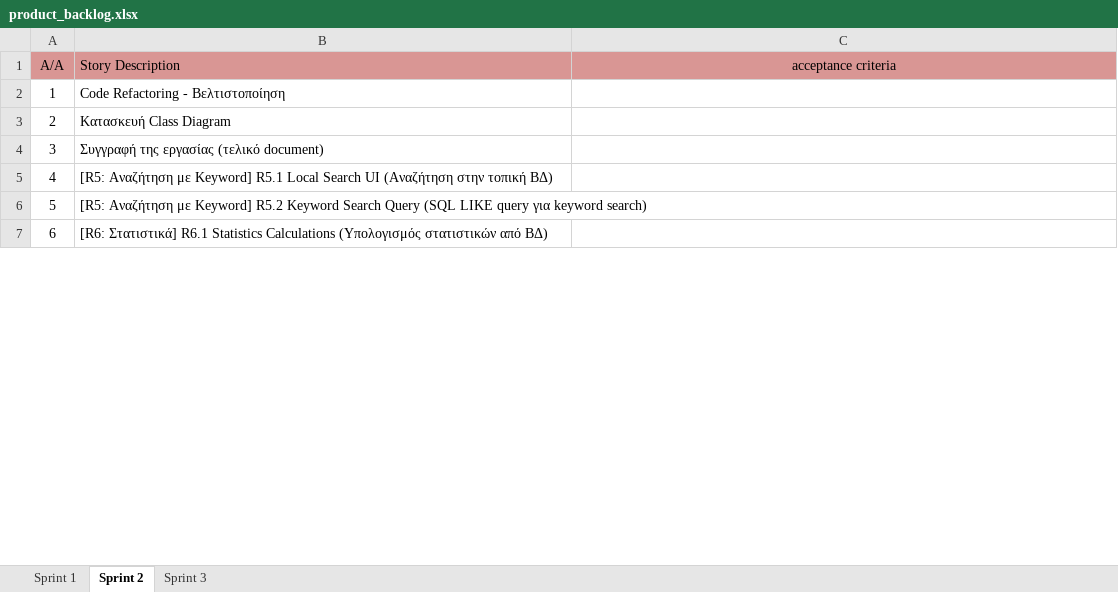
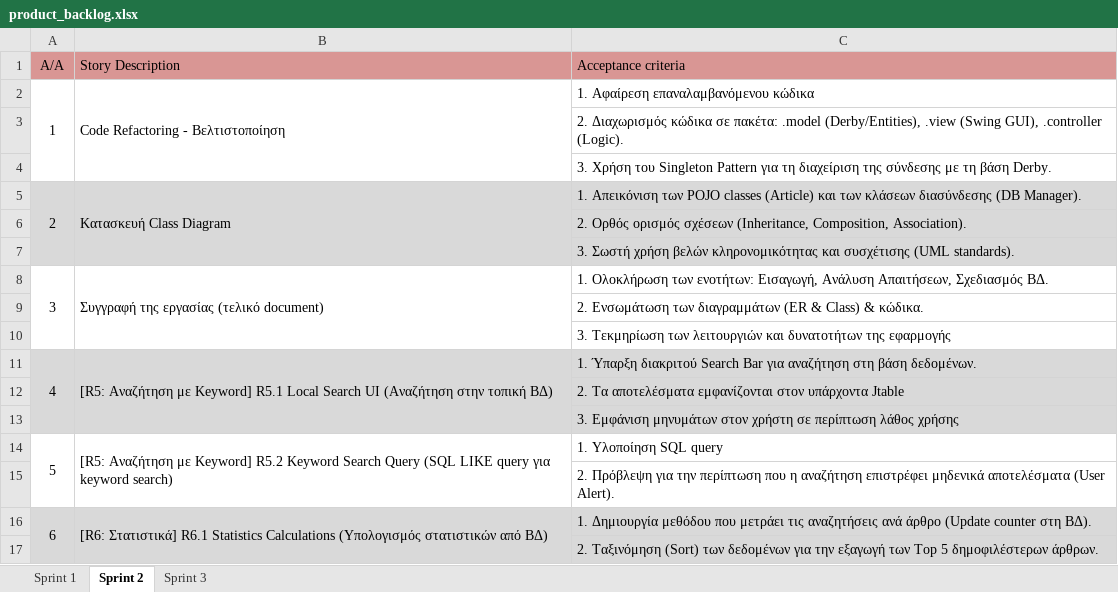
Before and after one commit to ArisKar/WikiViewer, an Excel workbook: WikiViewer Documents/product_backlog.xlsx, sheet Sprint 2, drawn as a sheet; only a part is shown; values as stored, in another font and other column widths than the file's, no borders; addresses are those after the commit; the diff covers the shown part only; the diff names each change by its address in the sheet, - before the commit and + after, or states it on an @@ line.

Commit message:
Add files via upload
Ενημέρωση στοιχείων του product backlog

```diff
--- a/WikiViewer Documents/product_backlog.xlsx (sheet Sprint 2)
+++ b/WikiViewer Documents/product_backlog.xlsx (sheet Sprint 2)
-C1: acceptance criteria
+C1: Acceptance criteria
-C1 alignment: center
+C1 alignment: left
+A2:A4 merged
+B2:B4 merged
-C2 (Acceptance criteria): (empty)
+C2 (Acceptance criteria): 1. Αφαίρεση επαναλαμβανόμενου κώδικα
+row 3:  |  | 2. Διαχωρισμός κώδικα σε πακέτα: .model (Derby/Entities), .view (Swing GUI), .controller (Logic).
+row 4:  |  | 3. Χρήση του Singleton Pattern για τη διαχείριση της σύνδεσης με τη βάση Derby.
-A5:C5 fill: none
+A5:C5 fill: #D9D9D9
+A5:A7 merged
+B5:B7 merged
-C5 (Acceptance criteria): (empty)
+C5 (Acceptance criteria): 1. Απεικόνιση των POJO classes (Article) και των κλάσεων διασύνδεσης (DB Manager).
+row 6:  |  | 2. Ορθός ορισμός σχέσεων (Inheritance, Composition, Association).
+row 7:  |  | 3. Σωστή χρήση βελών κληρονομικότητας και συσχέτισης (UML standards).
+A8:A10 merged
+B8:B10 merged
-C8 (Acceptance criteria): (empty)
+C8 (Acceptance criteria): 1. Ολοκλήρωση των ενοτήτων: Εισαγωγή, Ανάλυση Απαιτήσεων, Σχεδιασμός ΒΔ.
+row 9:  |  | 2. Ενσωμάτωση των διαγραμμάτων (ER & Class) & κώδικα.
+row 10:  |  | 3. Τεκμηρίωση των λειτουργιών και δυνατοτήτων της εφαρμογής
-A11:C11 fill: none
+A11:C11 fill: #D9D9D9
+A11:A13 merged
+B11:B13 merged
-C11 (Acceptance criteria): (empty)
+C11 (Acceptance criteria): 1. Ύπαρξη διακριτού Search Bar για αναζήτηση στη βάση δεδομένων.
+row 12:  |  | 2. Τα αποτελέσματα εμφανίζονται στον υπάρχοντα Jtable
+row 13:  |  | 3. Εμφάνιση μηνυμάτων στον χρήστη σε περίπτωση λάθος χρήσης
+A14:A15 merged
+B14:B15 merged
-C14 (Acceptance criteria): (empty)
+C14 (Acceptance criteria): 1. Υλοποίηση SQL query
+row 15:  |  | 2. Πρόβλεψη για την περίπτωση που η αναζήτηση επιστρέφει μηδενικά αποτελέσματα (User Alert).
-A16:C16 fill: none
+A16:C16 fill: #D9D9D9
+A16:A17 merged
+B16:B17 merged
-C16 (Acceptance criteria): (empty)
+C16 (Acceptance criteria): 1. Δημιουργία μεθόδου που μετράει τις αναζητήσεις ανά άρθρο (Update counter στη ΒΔ).
+row 17:  |  | 2. Ταξινόμηση (Sort) των δεδομένων για την εξαγωγή των Top 5 δημοφιλέστερων άρθρων.
```
Also changed, not shown: 4 added rows, 3 edited cells, cell formats and merged cells elsewhere in this sheet, sheet Sprint 3, sheet Sprint 1.
